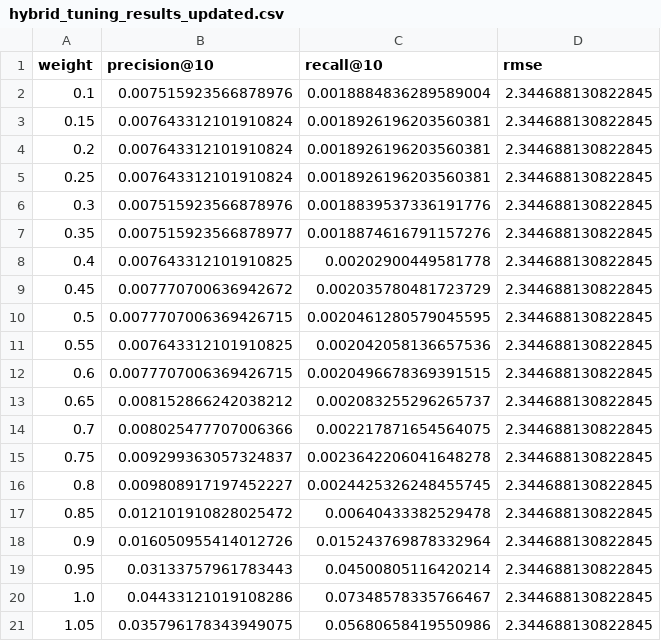
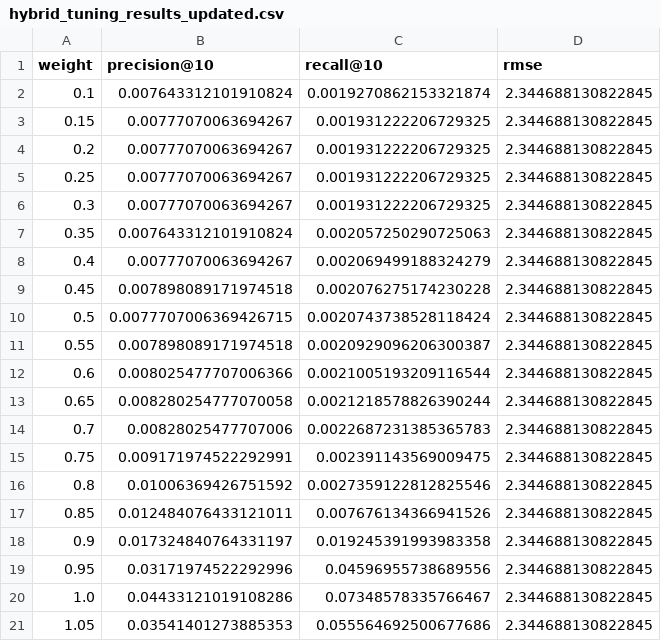
Before and after one commit to maryamzaman30/Data-Driven-Personalized-Educational-Content-Recommendation-System, a CSV file: data/cleaned/hybrid_tuning_results_updated.csv, drawn as a sheet.

```diff
--- a/data/cleaned/hybrid_tuning_results_updated.csv
+++ b/data/cleaned/hybrid_tuning_results_updated.csv
@@ -1,21 +1,21 @@
 weight,precision@10,recall@10,rmse
-0.1,0.007515923566878976,0.0018884836289589004,2.344688130822845
-0.15,0.007643312101910824,0.0018926196203560381,2.344688130822845
-0.2,0.007643312101910824,0.0018926196203560381,2.344688130822845
-0.25,0.007643312101910824,0.0018926196203560381,2.344688130822845
-0.3,0.007515923566878976,0.0018839537336191776,2.344688130822845
-0.35,0.007515923566878977,0.0018874616791157276,2.344688130822845
-0.4,0.007643312101910825,0.00202900449581778,2.344688130822845
-0.45,0.007770700636942672,0.002035780481723729,2.344688130822845
-0.5,0.0077707006369426715,0.0020461280579045595,2.344688130822845
-0.55,0.007643312101910825,0.002042058136657536,2.344688130822845
-0.6,0.0077707006369426715,0.0020496678369391515,2.344688130822845
-0.65,0.008152866242038212,0.002083255296265737,2.344688130822845
-0.7,0.008025477707006366,0.002217871654564075,2.344688130822845
-0.75,0.009299363057324837,0.0023642206041648278,2.344688130822845
-0.8,0.009808917197452227,0.0024425326248455745,2.344688130822845
-0.85,0.012101910828025472,0.00640433382529478,2.344688130822845
-0.9,0.016050955414012726,0.015243769878332964,2.344688130822845
-0.95,0.03133757961783443,0.04500805116420214,2.344688130822845
+0.1,0.007643312101910824,0.0019270862153321874,2.344688130822845
+0.15,0.00777070063694267,0.001931222206729325,2.344688130822845
+0.2,0.00777070063694267,0.001931222206729325,2.344688130822845
+0.25,0.00777070063694267,0.001931222206729325,2.344688130822845
+0.3,0.00777070063694267,0.001931222206729325,2.344688130822845
+0.35,0.007643312101910824,0.002057250290725063,2.344688130822845
+0.4,0.00777070063694267,0.002069499188324279,2.344688130822845
+0.45,0.007898089171974518,0.002076275174230228,2.344688130822845
+0.5,0.0077707006369426715,0.0020743738528118424,2.344688130822845
+0.55,0.007898089171974518,0.0020929096206300387,2.344688130822845
+0.6,0.008025477707006366,0.0021005193209116544,2.344688130822845
+0.65,0.008280254777070058,0.0021218578826390244,2.344688130822845
+0.7,0.00828025477707006,0.0022687231385365783,2.344688130822845
+0.75,0.009171974522292991,0.002391143569009475,2.344688130822845
+0.8,0.01006369426751592,0.0027359122812825546,2.344688130822845
+0.85,0.012484076433121011,0.007676134366941526,2.344688130822845
+0.9,0.017324840764331197,0.019245391993983358,2.344688130822845
+0.95,0.03171974522292996,0.04596955738689556,2.344688130822845
 1.0,0.04433121019108286,0.07348578335766467,2.344688130822845
-1.05,0.035796178343949075,0.05680658419550986,2.344688130822845
+1.05,0.03541401273885353,0.055564692500677686,2.344688130822845
```
Also changed, not shown: data/cleaned/advanced_evaluation_results.csv, 9 other files.
